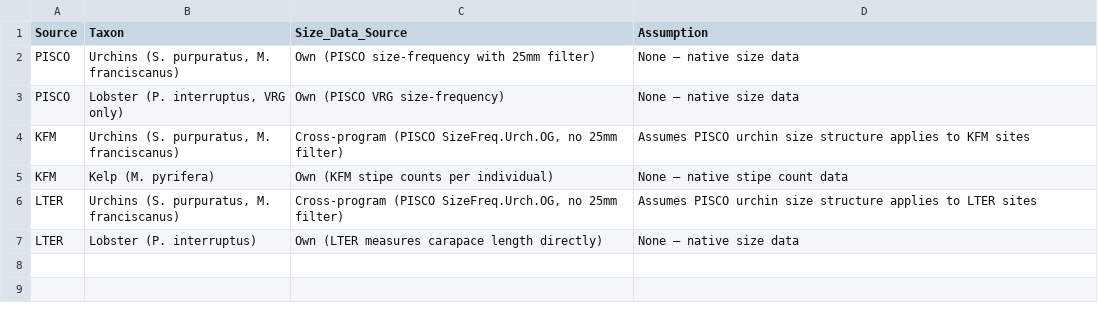
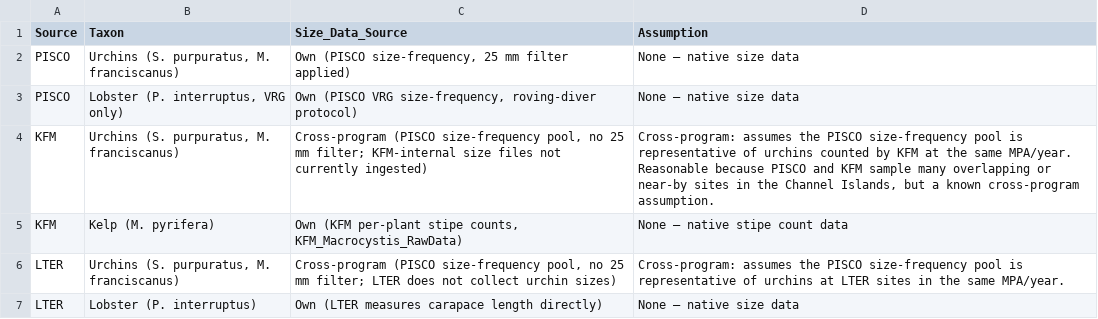
Before and after one commit to stier-lab/Donham-Stier-CA-MPA-Data-2026, a CSV file: outputs/bootstrap_data_availability.csv, drawn as a sheet.

```diff
--- a/outputs/bootstrap_data_availability.csv
+++ b/outputs/bootstrap_data_availability.csv
@@ -1,7 +1,7 @@
 "Source","Taxon","Size_Data_Source","Assumption"
-"PISCO","Urchins (S. purpuratus, M. franciscanus)","Own (PISCO size-frequency with 25mm filter)","None — native size data"
-"PISCO","Lobster (P. interruptus, VRG only)","Own (PISCO VRG size-frequency)","None — native size data"
-"KFM","Urchins (S. purpuratus, M. franciscanus)","Cross-program (PISCO SizeFreq.Urch.OG, no 25mm filter)","Assumes PISCO urchin size structure applies to KFM sites"
-"KFM","Kelp (M. pyrifera)","Own (KFM stipe counts per individual)","None — native stipe count data"
-"LTER","Urchins (S. purpuratus, M. franciscanus)","Cross-program (PISCO SizeFreq.Urch.OG, no 25mm filter)","Assumes PISCO urchin size structure applies to LTER sites"
+"PISCO","Urchins (S. purpuratus, M. franciscanus)","Own (PISCO size-frequency, 25 mm filter applied)","None — native size data"
+"PISCO","Lobster (P. interruptus, VRG only)","Own (PISCO VRG size-frequency, roving-diver protocol)","None — native size data"
+"KFM","Urchins (S. purpuratus, M. franciscanus)","Cross-program (PISCO size-frequency pool, no 25 mm filter; KFM-internal size files not currently ingested)","Cross-program: assumes the PISCO size-frequency pool is representative of urchins counted by KFM at the same MPA/year. Reasonable because PISCO and KFM sample many overlapping or near-by sites in the Channel Islands, but a known cross-program assumption."
+"KFM","Kelp (M. pyrifera)","Own (KFM per-plant stipe counts, KFM_Macrocystis_RawData)","None — native stipe count data"
+"LTER","Urchins (S. purpuratus, M. franciscanus)","Cross-program (PISCO size-frequency pool, no 25 mm filter; LTER does not collect urchin sizes)","Cross-program: assumes the PISCO size-frequency pool is representative of urchins at LTER sites in the same MPA/year."
 "LTER","Lobster (P. interruptus)","Own (LTER measures carapace length directly)","None — native size data"
```
Also changed, not shown: output/harmonized/harmonized_raw_responses.csv, output/harmonized/harmonized_response_ratios.csv, 20 other files.
